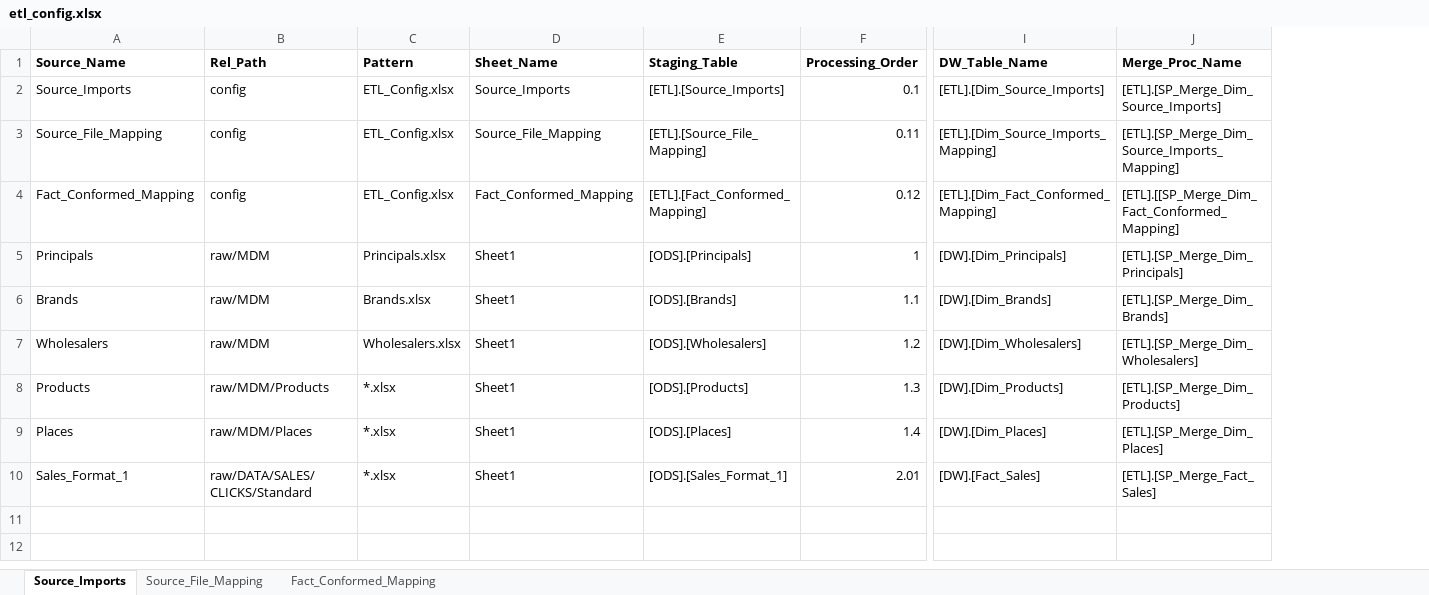
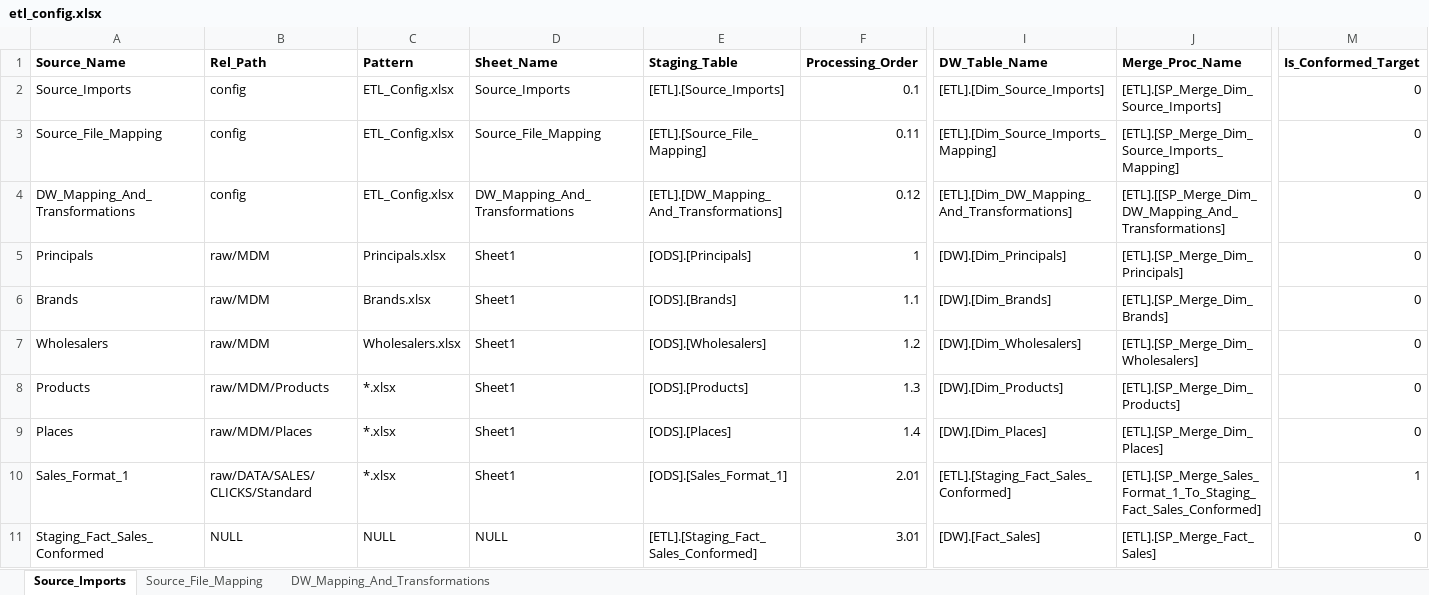
Before and after one commit to Emilio-Martin-DataEng/SISRI-ETL, an Excel workbook: config/etl_config.xlsx, sheet Source_Imports, drawn as a sheet; only a part is shown, gaps mark what is left out; values as stored, in another font and other column widths than the file's, no borders; rows hold the shown columns only; the diff names each change by its address in the sheet, - before the commit and + after, or states it on an @@ line.

Commit message:
updated ETL Files and tables

```diff
--- a/config/etl_config.xlsx (sheet Source_Imports)
+++ b/config/etl_config.xlsx (sheet Source_Imports)
-sheet tab: Fact_Conformed_Mapping
+sheet tab: DW_Mapping_And_Transformations
+column M (Is_Conformed_Target), rows 2-10: 0 | 0 | 0 | 0 | 0 | 0 | 0 | 0 | 1
-A4 (Source_Name): Fact_Conformed_Mapping
+A4 (Source_Name): DW_Mapping_And_Transformations
-D4 (Sheet_Name): Fact_Conformed_Mapping
+D4 (Sheet_Name): DW_Mapping_And_Transformations
-E4 (Staging_Table): [ETL].[Fact_Conformed_Mapping]
+E4 (Staging_Table): [ETL].[DW_Mapping_And_Transformations]
-I4 (DW_Table_Name): [ETL].[Dim_Fact_Conformed_Mapping]
+I4 (DW_Table_Name): [ETL].[Dim_DW_Mapping_And_Transformations]
-J4 (Merge_Proc_Name): [ETL].[[SP_Merge_Dim_Fact_Conformed_Mapping]
+J4 (Merge_Proc_Name): [ETL].[[SP_Merge_Dim_DW_Mapping_And_Transformations]
-I10 (DW_Table_Name): [DW].[Fact_Sales]
+I10 (DW_Table_Name): [ETL].[Staging_Fact_Sales_Conformed]
-J10 (Merge_Proc_Name): [ETL].[SP_Merge_Fact_Sales]
+J10 (Merge_Proc_Name): [ETL].[SP_Merge_Sales_Format_1_To_Staging_Fact_Sales_Conformed]
+row 11: Staging_Fact_Sales_Conformed | NULL | NULL | NULL | [ETL].[Staging_Fact_Sales_Conformed] | 3.01 | [DW].[Fact_Sales] | [ETL].[SP_Merge_Fact_Sales] | 0
```
Also changed, not shown: sheet DW_Mapping_And_Transformations, sheet Source_File_Mapping, 3 other files.
